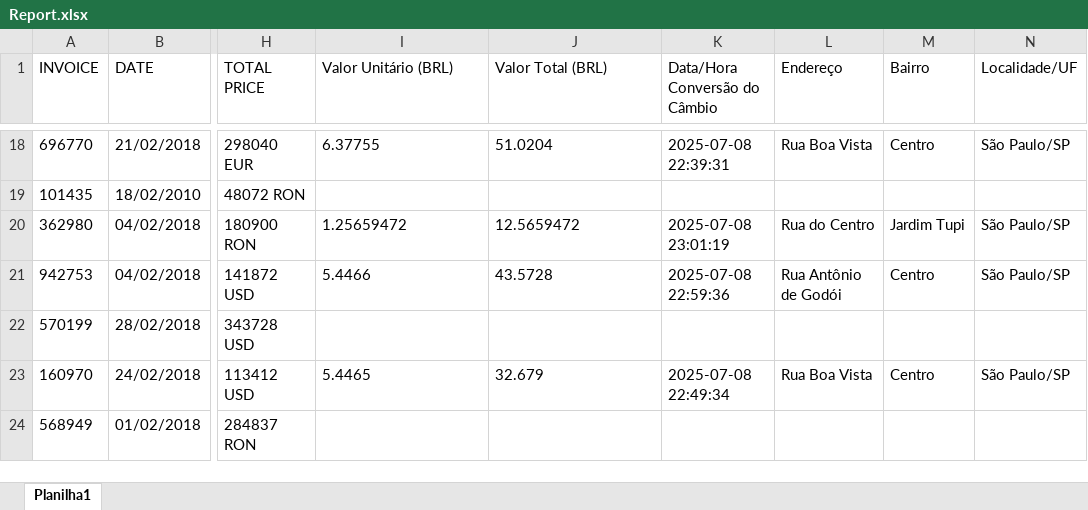
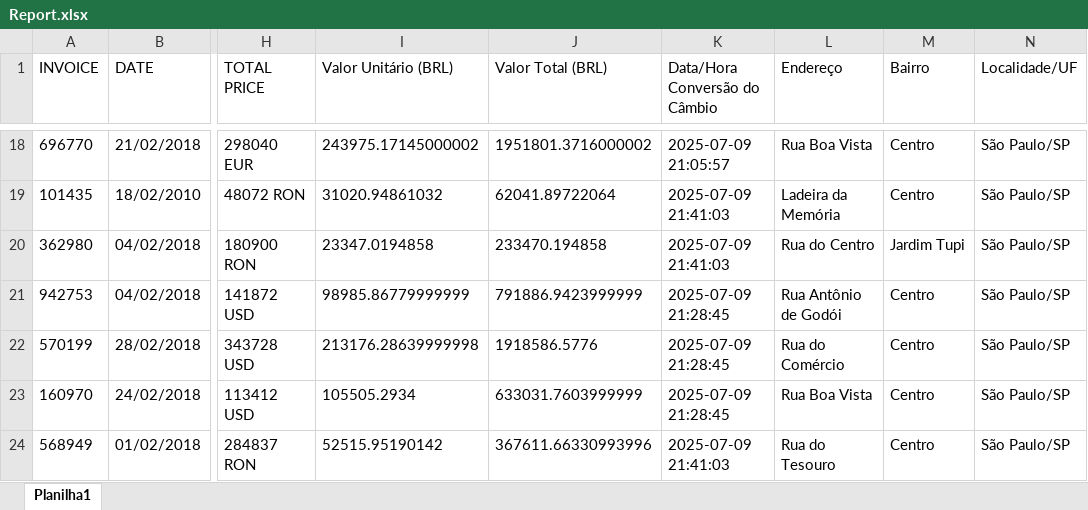
Before and after one commit to leticiacruzs/Sales_RevenueReport-Dispatcher, an Excel workbook: Data/Output/Report.xlsx, sheet Planilha1, drawn as a sheet; only a part is shown, gaps mark what is left out; values as stored, in another font and other column widths than the file's, no borders; the diff covers the shown part only; the diff names each change by its address in the sheet, - before the commit and + after, or states it on an @@ line.

```diff
--- a/Data/Output/Report.xlsx (sheet Planilha1)
+++ b/Data/Output/Report.xlsx (sheet Planilha1)
-I18 (Valor Unitário (BRL)): 6.37755
+I18 (Valor Unitário (BRL)): 243975.17145000002
-J18 (Valor Total (BRL)): 51.0204
+J18 (Valor Total (BRL)): 1951801.3716000002
-K18 (Data/Hora Conversão do Câmbio): 2025-07-08 22:39:31
+K18 (Data/Hora Conversão do Câmbio): 2025-07-09 21:05:57
-I19 (Valor Unitário (BRL)): (empty)
+I19 (Valor Unitário (BRL)): 31020.94861032
-J19 (Valor Total (BRL)): (empty)
+J19 (Valor Total (BRL)): 62041.89722064
-K19 (Data/Hora Conversão do Câmbio): (empty)
+K19 (Data/Hora Conversão do Câmbio): 2025-07-09 21:41:03
-L19 (Endereço): (empty)
+L19 (Endereço): Ladeira da Memória
-M19 (Bairro): (empty)
+M19 (Bairro): Centro
-N19 (Localidade/UF): (empty)
+N19 (Localidade/UF): São Paulo/SP
-I20 (Valor Unitário (BRL)): 1.25659472
+I20 (Valor Unitário (BRL)): 23347.0194858
-J20 (Valor Total (BRL)): 12.5659472
+J20 (Valor Total (BRL)): 233470.194858
-K20 (Data/Hora Conversão do Câmbio): 2025-07-08 23:01:19
+K20 (Data/Hora Conversão do Câmbio): 2025-07-09 21:41:03
-I21 (Valor Unitário (BRL)): 5.4466
+I21 (Valor Unitário (BRL)): 98985.86779999999
-J21 (Valor Total (BRL)): 43.5728
+J21 (Valor Total (BRL)): 791886.9423999999
-K21 (Data/Hora Conversão do Câmbio): 2025-07-08 22:59:36
+K21 (Data/Hora Conversão do Câmbio): 2025-07-09 21:28:45
-I22 (Valor Unitário (BRL)): (empty)
+I22 (Valor Unitário (BRL)): 213176.28639999998
-J22 (Valor Total (BRL)): (empty)
+J22 (Valor Total (BRL)): 1918586.5776
-K22 (Data/Hora Conversão do Câmbio): (empty)
+K22 (Data/Hora Conversão do Câmbio): 2025-07-09 21:28:45
-L22 (Endereço): (empty)
+L22 (Endereço): Rua do Comércio
-M22 (Bairro): (empty)
+M22 (Bairro): Centro
-N22 (Localidade/UF): (empty)
+N22 (Localidade/UF): São Paulo/SP
-I23 (Valor Unitário (BRL)): 5.4465
+I23 (Valor Unitário (BRL)): 105505.2934
-J23 (Valor Total (BRL)): 32.679
+J23 (Valor Total (BRL)): 633031.7603999999
-K23 (Data/Hora Conversão do Câmbio): 2025-07-08 22:49:34
+K23 (Data/Hora Conversão do Câmbio): 2025-07-09 21:28:45
-I24 (Valor Unitário (BRL)): (empty)
+I24 (Valor Unitário (BRL)): 52515.95190142
-J24 (Valor Total (BRL)): (empty)
+J24 (Valor Total (BRL)): 367611.66330993996
-K24 (Data/Hora Conversão do Câmbio): (empty)
+K24 (Data/Hora Conversão do Câmbio): 2025-07-09 21:41:03
-L24 (Endereço): (empty)
+L24 (Endereço): Rua do Tesouro
-M24 (Bairro): (empty)
+M24 (Bairro): Centro
-N24 (Localidade/UF): (empty)
+N24 (Localidade/UF): São Paulo/SP
```
Also changed, not shown: 78 edited cells elsewhere in this sheet, 24 other files.
